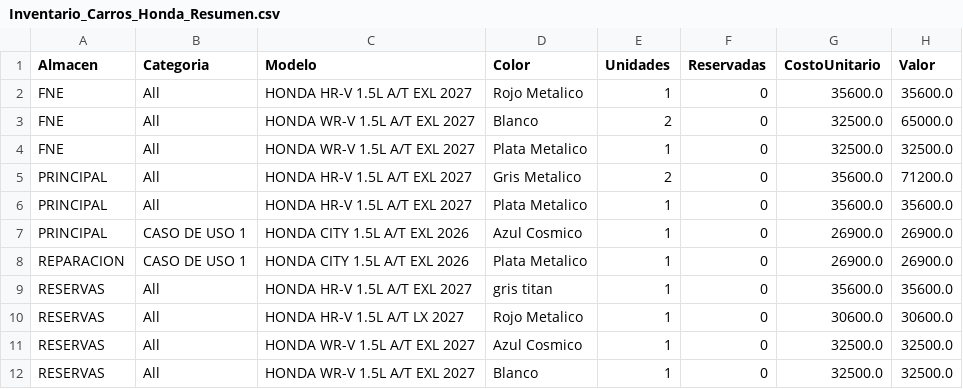
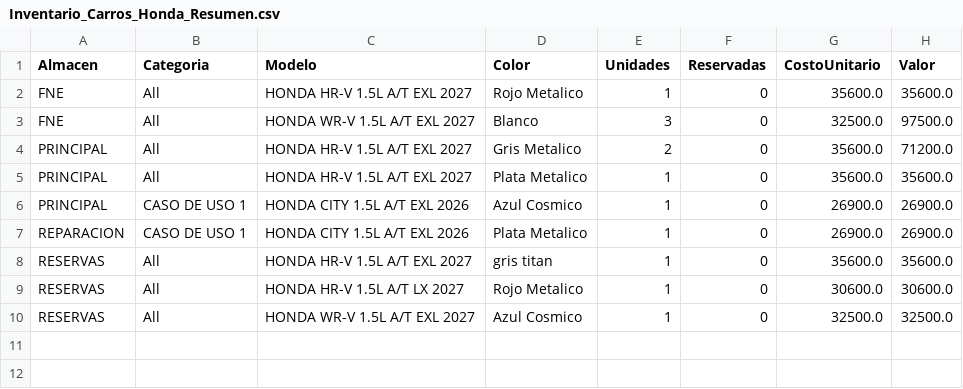
Before and after one commit to latinbienti-sys/inventariohonda, a CSV file: Inventario_Carros_Honda_Resumen.csv, drawn as a sheet.

Commit message:
Actualizacion automatica del inventario (2026-10-30 20:00 UTC)

```diff
--- a/Inventario_Carros_Honda_Resumen.csv
+++ b/Inventario_Carros_Honda_Resumen.csv
@@ -2,4 +2,3 @@
 FNE;All;HONDA HR-V 1.5L A/T EXL 2027;Rojo Metalico;1;0;35600.0;35600.0
-FNE;All;HONDA WR-V 1.5L A/T EXL 2027;Blanco;2;0;32500.0;65000.0
-FNE;All;HONDA WR-V 1.5L A/T EXL 2027;Plata Metalico;1;0;32500.0;32500.0
+FNE;All;HONDA WR-V 1.5L A/T EXL 2027;Blanco;3;0;32500.0;97500.0
 PRINCIPAL;All;HONDA HR-V 1.5L A/T EXL 2027;Gris Metalico;2;0;35600.0;71200.0
@@ -11,2 +10 @@ RESERVAS;All;HONDA HR-V 1.5L A/T LX 2027;Rojo Metalico;1;0;30600.0;30600.0
 RESERVAS;All;HONDA WR-V 1.5L A/T EXL 2027;Azul Cosmico;1;0;32500.0;32500.0
-RESERVAS;All;HONDA WR-V 1.5L A/T EXL 2027;Blanco;1;0;32500.0;32500.0
```
Also changed, not shown: Inventario_Carros_Honda_Detalle.csv, 2 other files.
